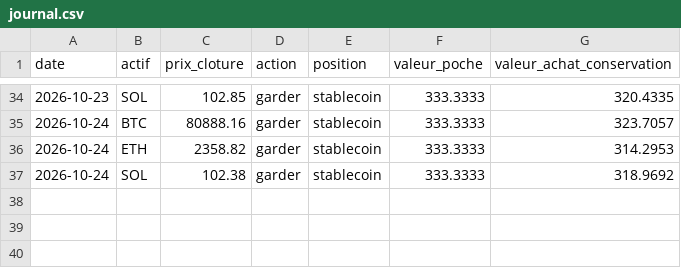
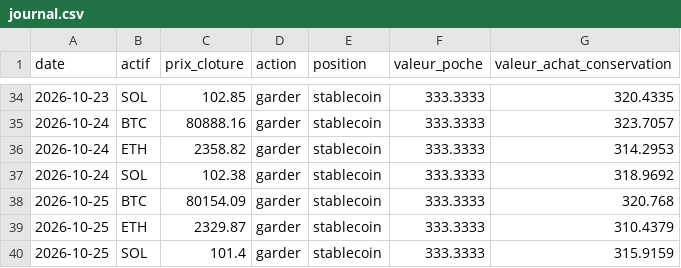
Before and after one commit to Corylus37/vigie, a CSV file: journal.csv, drawn as a sheet; only a part is shown, gaps mark what is left out.

Commit message:
Journal de Vigie : cloture du 2026-10-25

```diff
--- a/journal.csv
+++ b/journal.csv
@@ -37 +37,4 @@ date,actif,prix_cloture,action,position,valeur_poche,valeur_achat_conservation
 2026-10-24,SOL,102.38,garder,stablecoin,333.3333,318.9692
+2026-10-25,BTC,80154.09,garder,stablecoin,333.3333,320.768
+2026-10-25,ETH,2329.87,garder,stablecoin,333.3333,310.4379
+2026-10-25,SOL,101.4,garder,stablecoin,333.3333,315.9159
```
